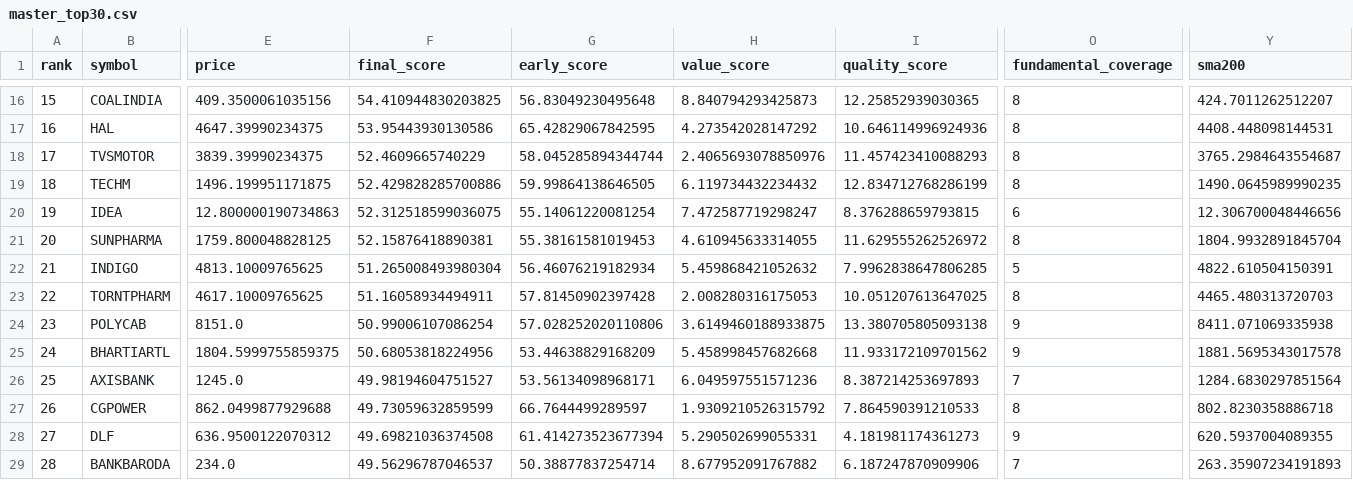
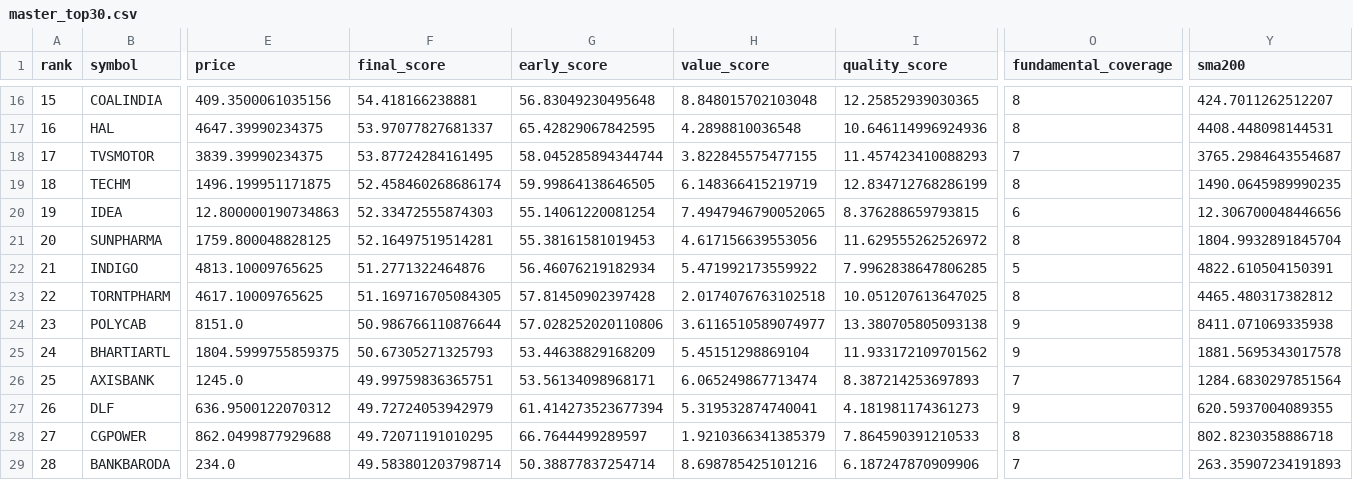
Before and after one commit to spy15007-arch/nifty-value-momentum, a CSV file: output/master_top30.csv, drawn as a sheet; only a part is shown, gaps mark what is left out; removed rows and columns are numbered as before the commit, all else as after; rows hold the shown columns only; the diff covers the shown part only; the diff names each change by its address in the sheet, - before the commit and + after, or states it on an @@ line.

```diff
--- a/output/master_top30.csv
+++ b/output/master_top30.csv
-F16 (final_score): 54.410944830203825
+F16 (final_score): 54.418166238881
-H16 (value_score): 8.840794293425873
+H16 (value_score): 8.848015702103048
-F17 (final_score): 53.95443930130586
+F17 (final_score): 53.97077827681337
-H17 (value_score): 4.273542028147292
+H17 (value_score): 4.2898810036548
-F18 (final_score): 52.4609665740229
+F18 (final_score): 53.87724284161495
-H18 (value_score): 2.4065693078850976
+H18 (value_score): 3.822845575477155
-O18 (fundamental_coverage): 8
+O18 (fundamental_coverage): 7
-F19 (final_score): 52.429828285700886
+F19 (final_score): 52.458460268686174
-H19 (value_score): 6.119734432234432
+H19 (value_score): 6.148366415219719
-F20 (final_score): 52.312518599036075
+F20 (final_score): 52.33472555874303
-H20 (value_score): 7.472587719298247
+H20 (value_score): 7.4947946790052065
-F21 (final_score): 52.15876418890381
+F21 (final_score): 52.16497519514281
-H21 (value_score): 4.610945633314055
+H21 (value_score): 4.617156639553056
-F22 (final_score): 51.265008493980304
+F22 (final_score): 51.2771322464876
-H22 (value_score): 5.459868421052632
+H22 (value_score): 5.471992173559922
-F23 (final_score): 51.16058934494911
+F23 (final_score): 51.169716705084305
-H23 (value_score): 2.008280316175053
+H23 (value_score): 2.0174076763102518
-Y23 (sma200): 4465.480313720703
+Y23 (sma200): 4465.480317382812
-F24 (final_score): 50.99006107086254
+F24 (final_score): 50.986766110876644
-H24 (value_score): 3.6149460188933875
+H24 (value_score): 3.6116510589074977
-F25 (final_score): 50.68053818224956
+F25 (final_score): 50.67305271325793
-H25 (value_score): 5.458998457682668
+H25 (value_score): 5.45151298869104
-F26 (final_score): 49.98194604751527
+F26 (final_score): 49.99759836365751
-H26 (value_score): 6.049597551571236
+H26 (value_score): 6.065249867713474
-row 27: 26 | CGPOWER | 862.0499877929688 | 49.73059632859599 | 66.7644499289597 | 1.9309210526315792 | 7.864590391210533 | 8 | 802.8230358886718
-A27 (rank): 27
+A27 (rank): 26
-F27 (final_score): 49.69821036374508
+F27 (final_score): 49.72724053942979
-H27 (value_score): 5.290502699055331
+H27 (value_score): 5.319532874740041
+row 28: 27 | CGPOWER | 862.0499877929688 | 49.72071191010295 | 66.7644499289597 | 1.9210366341385379 | 7.864590391210533 | 8 | 802.8230358886718
-F29 (final_score): 49.56296787046537
+F29 (final_score): 49.583801203798714
-H29 (value_score): 8.677952091767882
+H29 (value_score): 8.698785425101216
```
Also changed, not shown: 37 edited cells elsewhere in this file, output/top10_early_momentum.csv, output/top10_value_momentum.csv.
